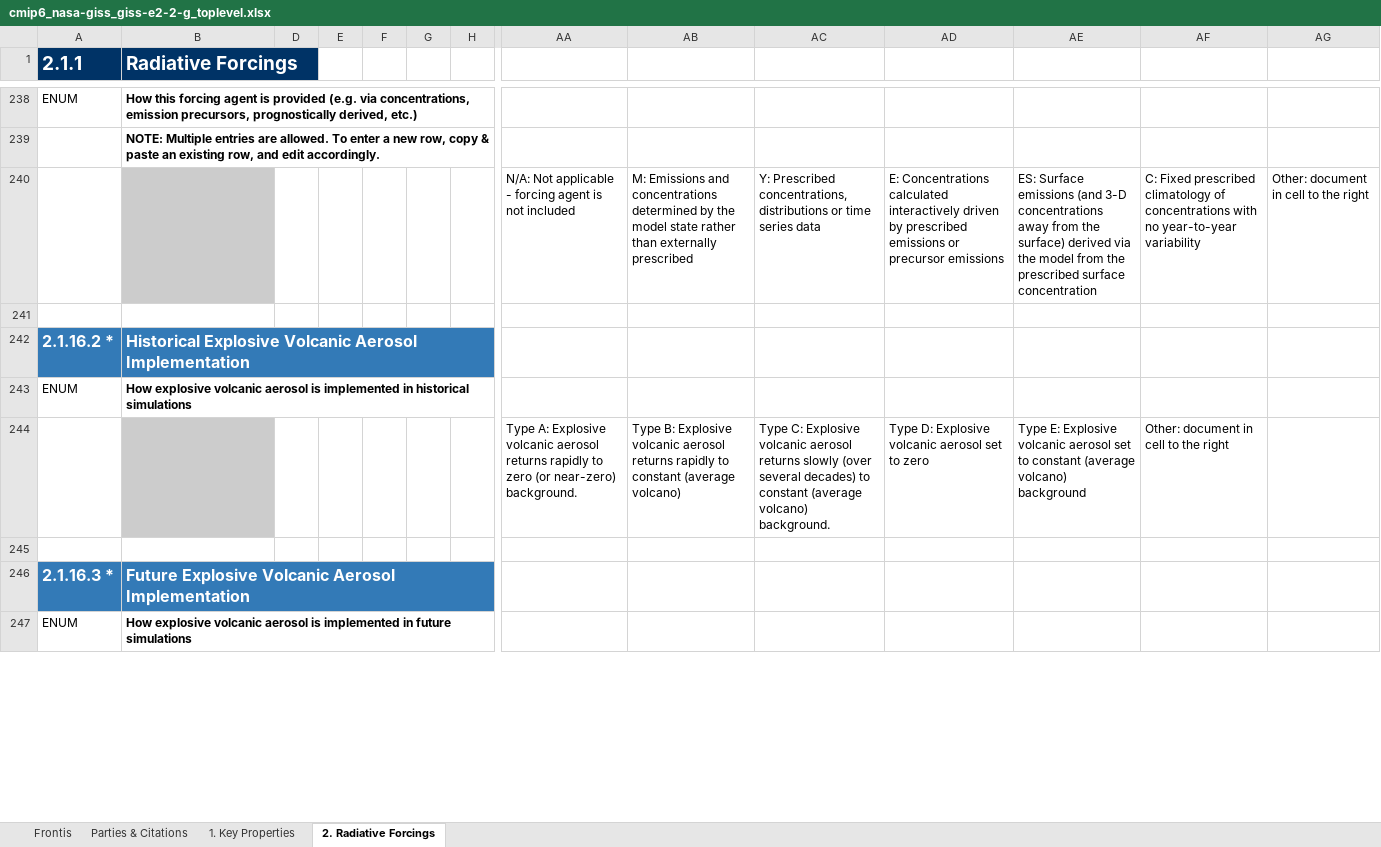
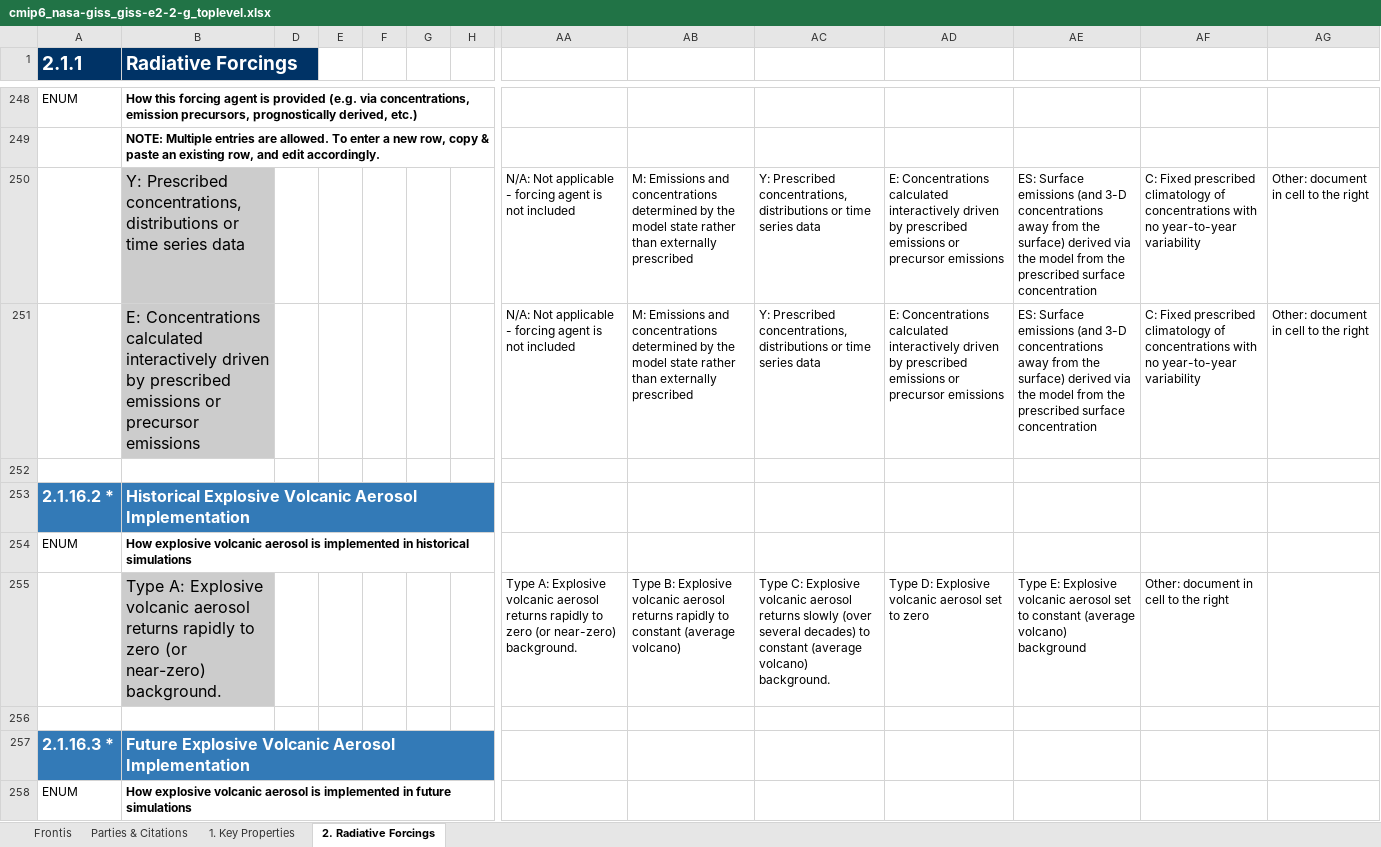
Before and after one commit to ES-DOC-INSTITUTIONAL/nasa-giss, an Excel workbook: cmip6/models/giss-e2-2-g/cmip6_nasa-giss_giss-e2-2-g_toplevel.xlsx, sheet 2. Radiative Forcings, drawn as a sheet; only a part is shown, gaps mark what is left out; values as stored, in another font and other column widths than the file's, no borders; addresses are those after the commit; rows hold the shown columns only; the diff covers the shown part only; the diff names each change by its address in the sheet, - before the commit and + after, or states it on an @@ line.

```diff
--- a/cmip6/models/giss-e2-2-g/cmip6_nasa-giss_giss-e2-2-g_toplevel.xlsx (sheet 2. Radiative Forcings)
+++ b/cmip6/models/giss-e2-2-g/cmip6_nasa-giss_giss-e2-2-g_toplevel.xlsx (sheet 2. Radiative Forcings)
-B250 (Radiative Forcings): (empty)
+B250 (Radiative Forcings): Y: Prescribed concentrations, distributions or time series data
+row 251:  | E: Concentrations calculated interactively driven by prescribed emissions or precursor emissions |  |  |  |  |  | N/A: Not applicable - forcing agent is not included | M: Emissions and concentrations determined by the model state rather than externally prescribed | Y: Prescribed concentrations, distributions or time series data | E: Concentrations calculated interactively driven by prescribed emissions or precursor emissions | ES: Surface emissions (and 3-D concentrations away from the surface) derived via the model from the prescribed surface concentration | C: Fixed prescribed climatology of concentrations with no year-to-year variability | Other: document in cell to the right
-B255 (Radiative Forcings): (empty)
+B255 (Radiative Forcings): Type A: Explosive volcanic aerosol returns rapidly to zero (or near-zero) background.
```
Also changed, not shown: 12 added rows and 35 edited cells elsewhere in this sheet, sheet 1. Key Properties, sheet Parties & Citations, cmip6/models/giss-e2-1-g-cc/cmip6_nasa-giss_giss-e2-1-g-cc_toplevel.xlsx, cmip6/models/giss-e2-1-g/cmip6_nasa-giss_giss-e2-1-g_toplevel.xlsx, 4 other files.
